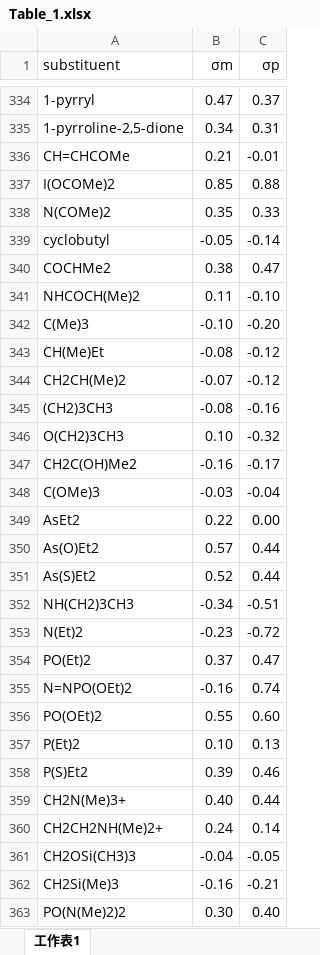
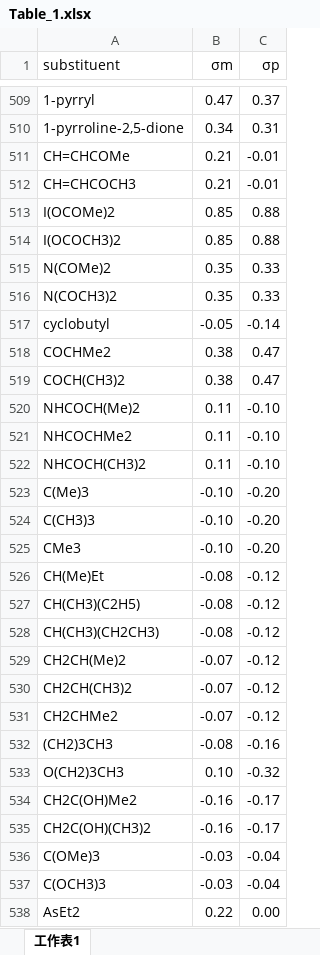
Before and after one commit to ArthurArthurArthur0817/LLM, an Excel workbook: Table_1.xlsx, sheet 工作表1, drawn as a sheet; only a part is shown, gaps mark what is left out; the shorter side is filled out with more unchanged rows; values as stored, in another font and other column widths than the file's, no borders; the diff covers the shown part only; the diff names each change by its address in the sheet, - before the commit and + after, or states it on an @@ line.

```diff
--- a/Table_1.xlsx (sheet 工作表1)
+++ b/Table_1.xlsx (sheet 工作表1)
+row 512: CH=CHCOCH3 | 0.21 | -0.01
+row 514: I(OCOCH3)2 | 0.85 | 0.88
+row 516: N(COCH3)2 | 0.35 | 0.33
+row 519: COCH(CH3)2 | 0.38 | 0.47
+row 521: NHCOCHMe2 | 0.11 | -0.10
+row 522: NHCOCH(CH3)2 | 0.11 | -0.10
+row 524: C(CH3)3 | -0.10 | -0.20
+row 525: CMe3 | -0.10 | -0.20
+row 527: CH(CH3)(C2H5) | -0.08 | -0.12
+row 528: CH(CH3)(CH2CH3) | -0.08 | -0.12
+row 530: CH2CH(CH3)2 | -0.07 | -0.12
+row 531: CH2CHMe2 | -0.07 | -0.12
+row 535: CH2C(OH)(CH3)2 | -0.16 | -0.17
+row 537: C(OCH3)3 | -0.03 | -0.04
```
Also changed, not shown: 310 added rows and 8 edited cells elsewhere in this sheet, 6 other files.
